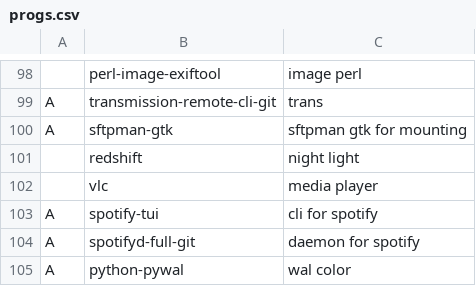
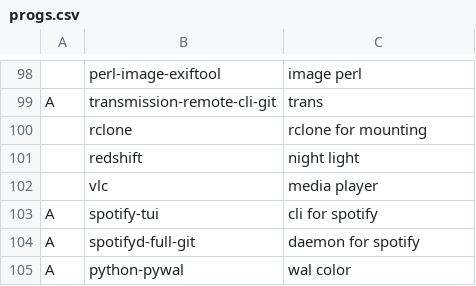
Before and after one commit to bsodloverlinuxsetup/LARBS, a CSV file: progs.csv, drawn as a sheet; only a part is shown, gaps mark what is left out; removed rows and columns are numbered as before the commit, all else as after; the diff names each change by its address in the sheet, - before the commit and + after, or states it on an @@ line.

Commit message:
migration to rclone

```diff
--- a/progs.csv
+++ b/progs.csv
-row 100: A | sftpman-gtk | sftpman gtk for mounting
+row 100:  | rclone | rclone for mounting
```
